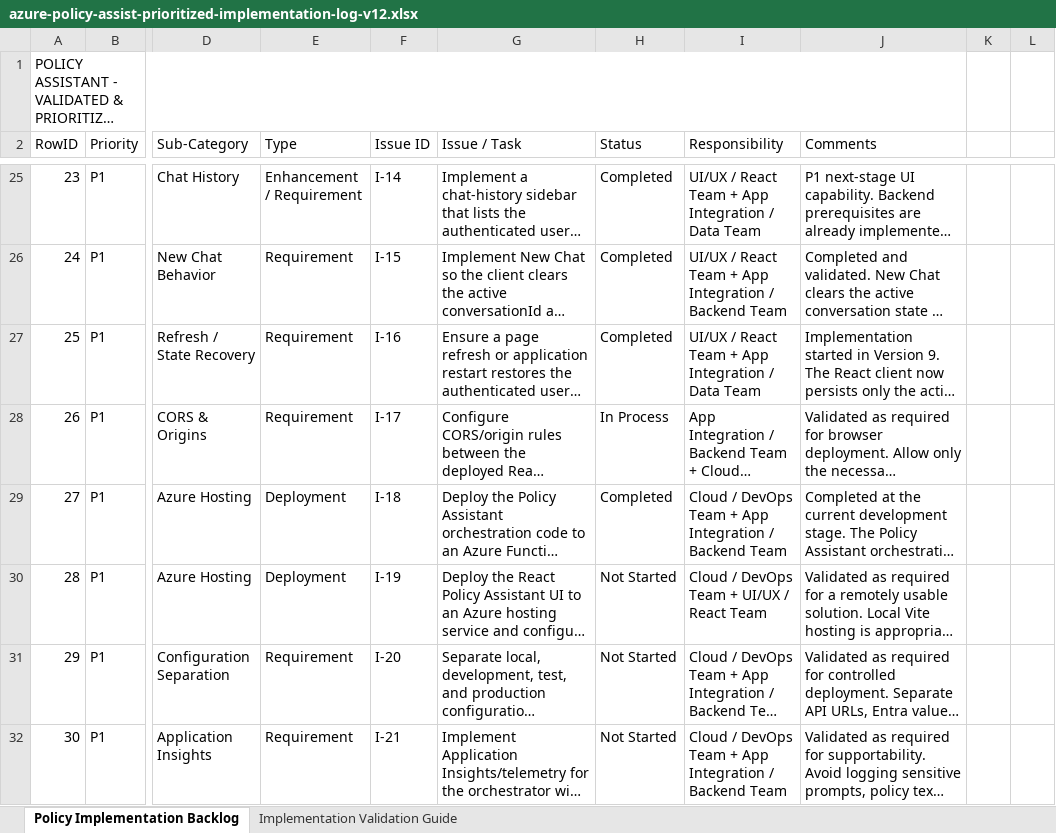
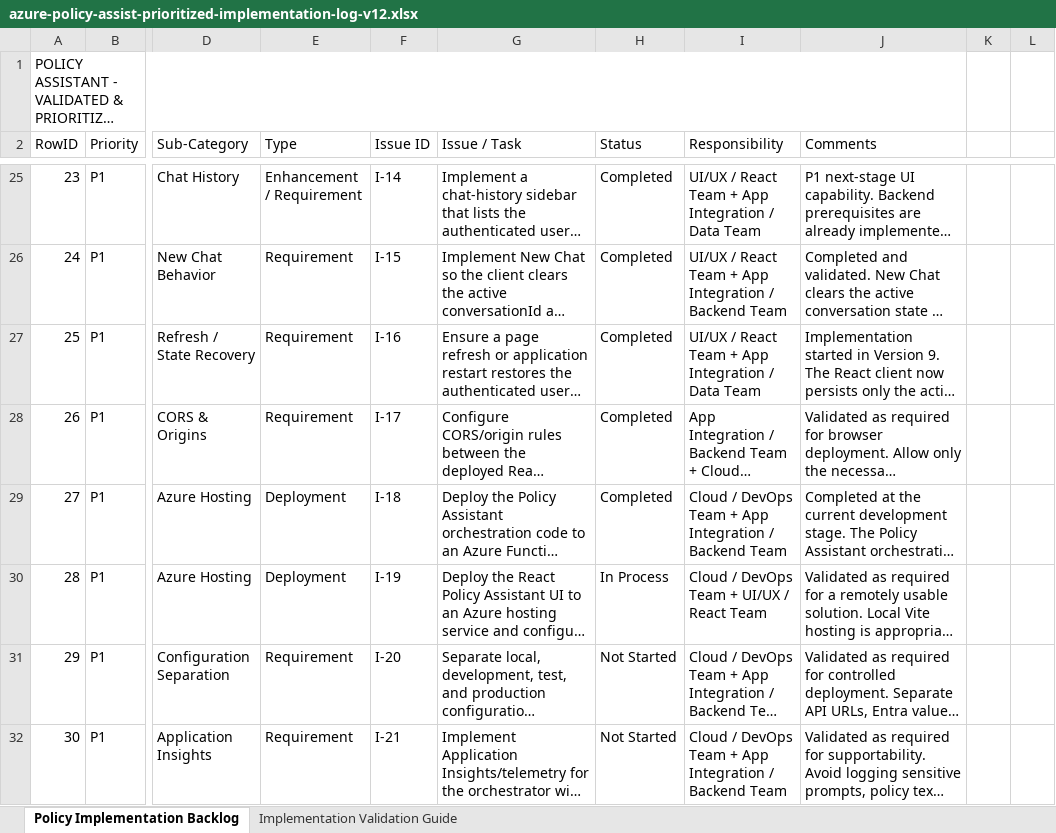
Before and after one commit to Steven908263/azure-policy-assistant-rag-solution-docs, an Excel workbook: planing/implementation-plan/azure-policy-assist-prioritized-implementation-log-v12.xlsx, sheet Policy Implementation Backlog, drawn as a sheet; only a part is shown, gaps mark what is left out; long unchanged cells end in …; values as stored, in another font and other column widths than the file's, no cell formats; conditional formats not drawn; the diff names each change by its address in the sheet, - before the commit and + after, or states it on an @@ line.

Commit message:
Updated documents to support I-17_CORS_Origin_Implementation_Steps implementation.

```diff
--- a/planing/implementation-plan/azure-policy-assist-prioritized-implementation-log-v12.xlsx (sheet Policy Implementation Backlog)
+++ b/planing/implementation-plan/azure-policy-assist-prioritized-implementation-log-v12.xlsx (sheet Policy Implementation Backlog)
-H28 (Status): In Process
+H28 (Status): Completed
-H30 (Status): Not Started
+H30 (Status): In Process
```
Also changed, not shown: cell formats, 2 other files.
